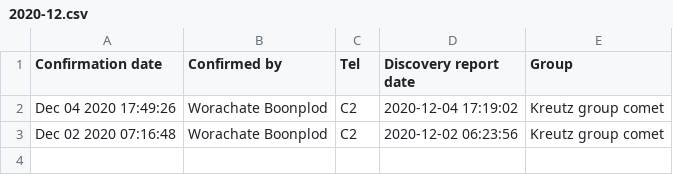
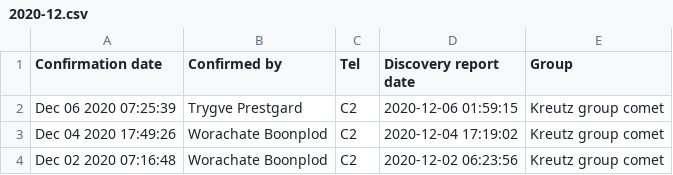
Before and after one commit to mbiesiad/nasa-comets, a CSV file: since-2016/2020/drafts/initial-confirmations/2020-12.csv, drawn as a sheet; the diff names each change by its address in the sheet, - before the commit and + after, or states it on an @@ line.

Commit message:
Update 2020-12.csv
Updated 2020-12-6

```diff
--- a/since-2016/2020/drafts/initial-confirmations/2020-12.csv
+++ b/since-2016/2020/drafts/initial-confirmations/2020-12.csv
+row 2: Dec 06 2020 07:25:39 | Trygve Prestgard | C2 | 2020-12-06 01:59:15 | Kreutz group comet
```
